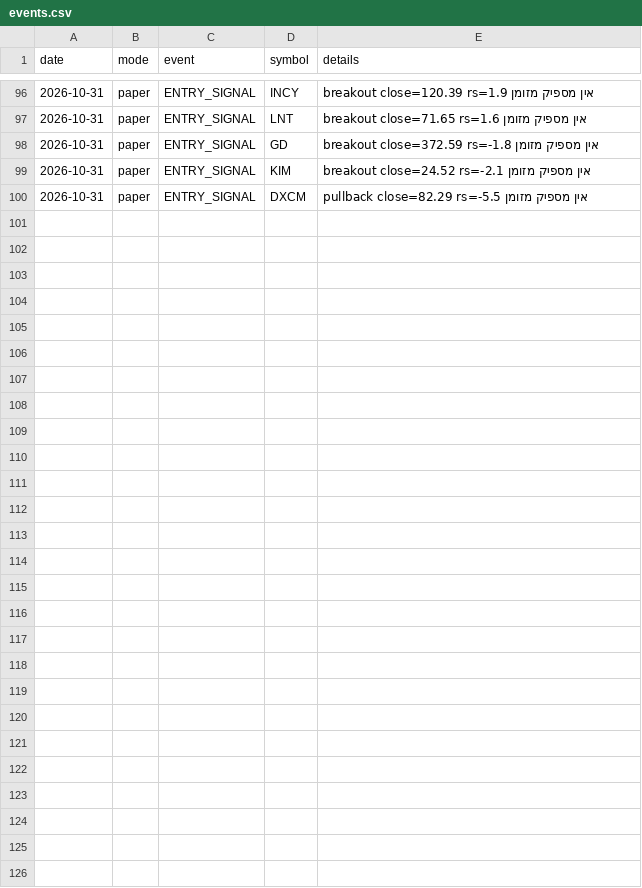
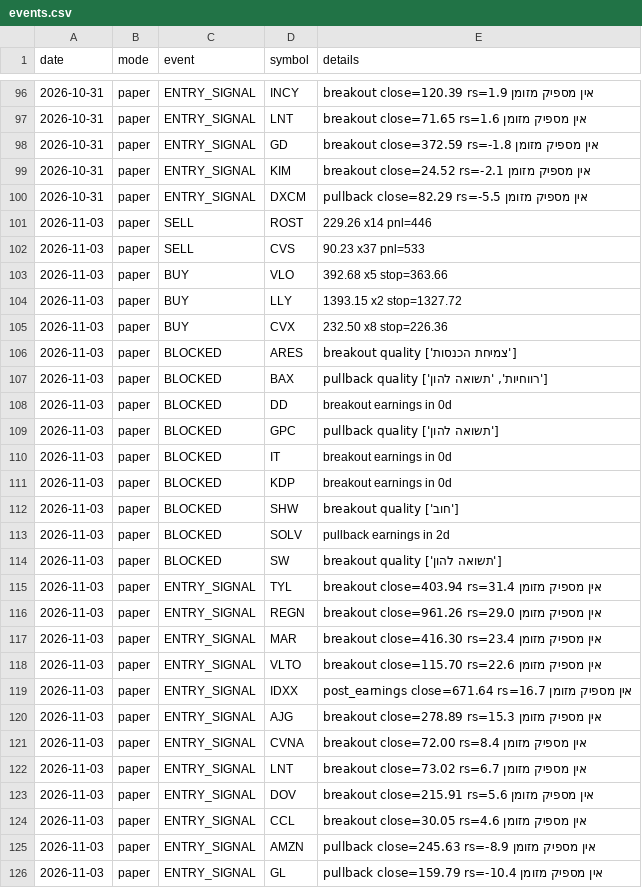
Before and after one commit to danbenyakov-code/iStock, a CSV file: logs/events.csv, drawn as a sheet; only a part is shown, gaps mark what is left out; the diff names each change by its address in the sheet, - before the commit and + after, or states it on an @@ line.

```diff
--- a/logs/events.csv
+++ b/logs/events.csv
+row 101: 2026-11-03 | paper | SELL | ROST | 229.26 x14 pnl=446
+row 102: 2026-11-03 | paper | SELL | CVS | 90.23 x37 pnl=533
+row 103: 2026-11-03 | paper | BUY | VLO | 392.68 x5 stop=363.66
+row 104: 2026-11-03 | paper | BUY | LLY | 1393.15 x2 stop=1327.72
+row 105: 2026-11-03 | paper | BUY | CVX | 232.50 x8 stop=226.36
+row 106: 2026-11-03 | paper | BLOCKED | ARES | breakout quality ['צמיחת הכנסות']
+row 107: 2026-11-03 | paper | BLOCKED | BAX | pullback quality ['רווחיות', 'תשואה להון']
+row 108: 2026-11-03 | paper | BLOCKED | DD | breakout earnings in 0d
+row 109: 2026-11-03 | paper | BLOCKED | GPC | pullback quality ['תשואה להון']
+row 110: 2026-11-03 | paper | BLOCKED | IT | breakout earnings in 0d
+row 111: 2026-11-03 | paper | BLOCKED | KDP | breakout earnings in 0d
+row 112: 2026-11-03 | paper | BLOCKED | SHW | breakout quality ['חוב']
+row 113: 2026-11-03 | paper | BLOCKED | SOLV | pullback earnings in 2d
+row 114: 2026-11-03 | paper | BLOCKED | SW | breakout quality ['תשואה להון']
+row 115: 2026-11-03 | paper | ENTRY_SIGNAL | TYL | breakout close=403.94 rs=31.4 אין מספיק מזומן
+row 116: 2026-11-03 | paper | ENTRY_SIGNAL | REGN | breakout close=961.26 rs=29.0 אין מספיק מזומן
+row 117: 2026-11-03 | paper | ENTRY_SIGNAL | MAR | breakout close=416.30 rs=23.4 אין מספיק מזומן
+row 118: 2026-11-03 | paper | ENTRY_SIGNAL | VLTO | breakout close=115.70 rs=22.6 אין מספיק מזומן
+row 119: 2026-11-03 | paper | ENTRY_SIGNAL | IDXX | post_earnings close=671.64 rs=16.7 אין מספיק מזומן
+row 120: 2026-11-03 | paper | ENTRY_SIGNAL | AJG | breakout close=278.89 rs=15.3 אין מספיק מזומן
+row 121: 2026-11-03 | paper | ENTRY_SIGNAL | CVNA | breakout close=72.00 rs=8.4 אין מספיק מזומן
+row 122: 2026-11-03 | paper | ENTRY_SIGNAL | LNT | breakout close=73.02 rs=6.7 אין מספיק מזומן
+row 123: 2026-11-03 | paper | ENTRY_SIGNAL | DOV | breakout close=215.91 rs=5.6 אין מספיק מזומן
+row 124: 2026-11-03 | paper | ENTRY_SIGNAL | CCL | breakout close=30.05 rs=4.6 אין מספיק מזומן
+row 125: 2026-11-03 | paper | ENTRY_SIGNAL | AMZN | pullback close=245.63 rs=-8.9 אין מספיק מזומן
+row 126: 2026-11-03 | paper | ENTRY_SIGNAL | GL | pullback close=159.79 rs=-10.4 אין מספיק מזומן
```
Also changed, not shown: logs/daily_equity.csv, logs/paper_positions.csv, 5 other files.
